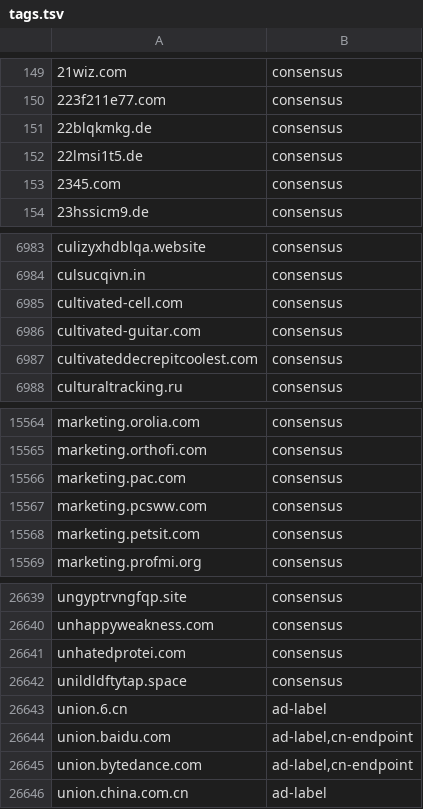
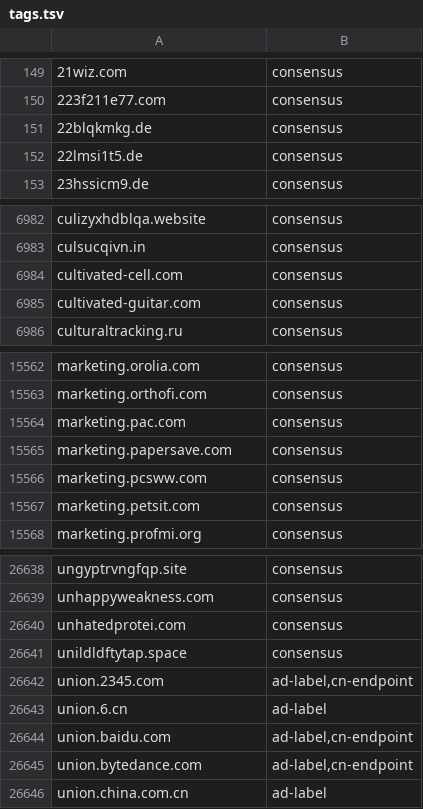
Before and after one commit to NoS-1/NoAS, a TSV file: lists/tags.tsv, drawn as a sheet; only a part is shown, gaps mark what is left out.

```diff
--- a/lists/tags.tsv
+++ b/lists/tags.tsv
@@ -152,3 +152,2 @@
 22lmsi1t5.de	consensus
-2345.com	consensus
 23hssicm9.de	consensus
@@ -6986,3 +6985,2 @@ cultivated-cell.com	consensus
 cultivated-guitar.com	consensus
-cultivateddecrepitcoolest.com	consensus
 culturaltracking.ru	consensus
@@ -15566,2 +15564,3 @@ marketing.orthofi.com	consensus
 marketing.pac.com	consensus
+marketing.papersave.com	consensus
 marketing.pcsww.com	consensus
@@ -26642,2 +26641,3 @@ unhatedprotei.com	consensus
 unildldftytap.space	consensus
+union.2345.com	ad-label,cn-endpoint
 union.6.cn	ad-label
```
Also changed, not shown: 26 other files.
